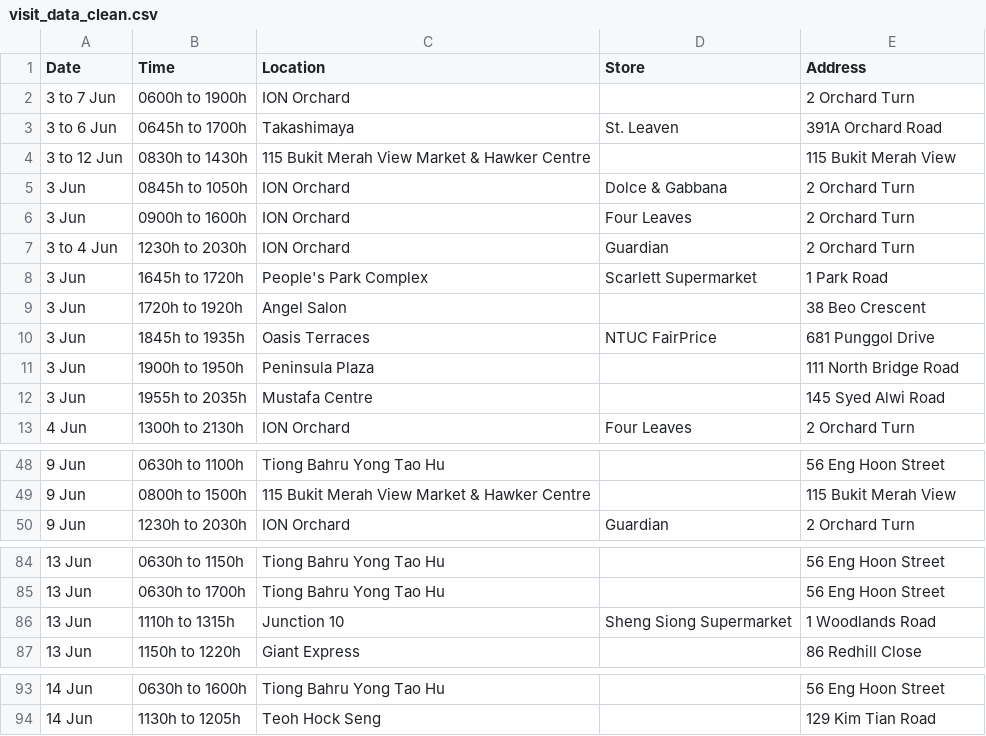
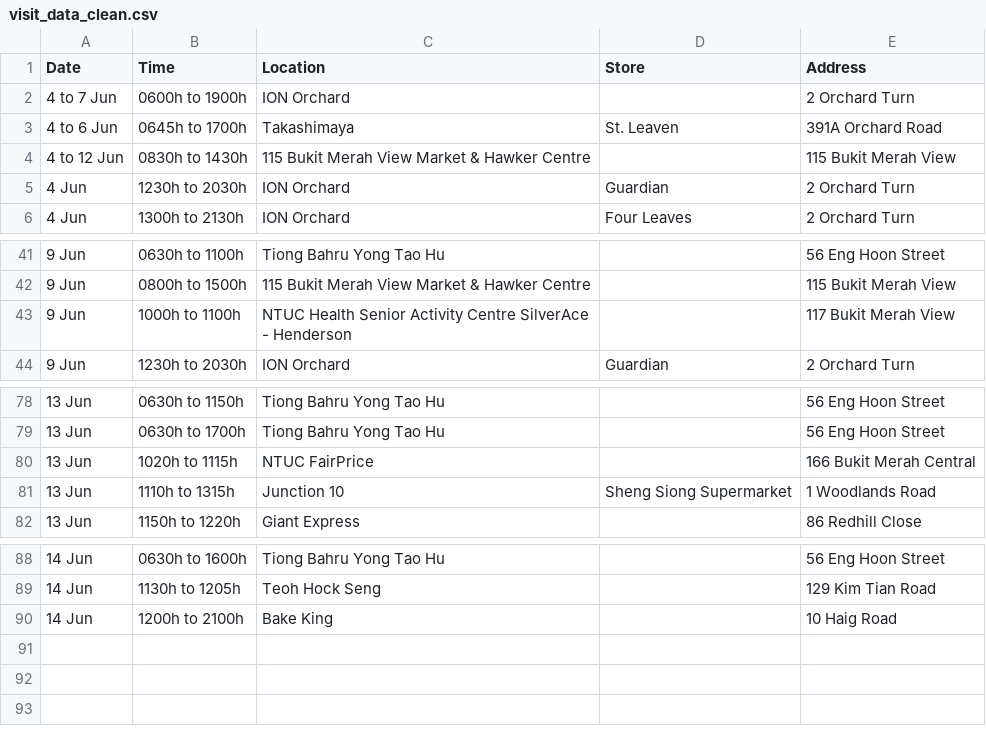
Before and after one commit to nicolenwd/wheregotcovid, a CSV file: data/visit_data_clean.csv, drawn as a sheet; only a part is shown, gaps mark what is left out.

```diff
--- a/data/visit_data_clean.csv
+++ b/data/visit_data_clean.csv
@@ -1,13 +1,6 @@
 Date,Time,Location,Store,Address
-3 to 7 Jun,0600h to 1900h,ION Orchard,,2 Orchard Turn
-3 to 6 Jun,0645h to 1700h,Takashimaya,St. Leaven,391A Orchard Road
-3 to 12 Jun,0830h to 1430h,115 Bukit Merah View Market & Hawker Centre,,115 Bukit Merah View
-3 Jun,0845h to 1050h,ION Orchard,Dolce & Gabbana,2 Orchard Turn
-3 Jun,0900h to 1600h,ION Orchard,Four Leaves,2 Orchard Turn
-3 to 4 Jun,1230h to 2030h,ION Orchard,Guardian,2 Orchard Turn
-3 Jun,1645h to 1720h,People's Park Complex,Scarlett Supermarket,1 Park Road
-3 Jun,1720h to 1920h,Angel Salon,,38 Beo Crescent
-3 Jun,1845h to 1935h,Oasis Terraces,NTUC FairPrice,681 Punggol Drive
-3 Jun,1900h to 1950h,Peninsula Plaza,,111 North Bridge Road
-3 Jun,1955h to 2035h,Mustafa Centre,,145 Syed Alwi Road
+4 to 7 Jun,0600h to 1900h,ION Orchard,,2 Orchard Turn
+4 to 6 Jun,0645h to 1700h,Takashimaya,St. Leaven,391A Orchard Road
+4 to 12 Jun,0830h to 1430h,115 Bukit Merah View Market & Hawker Centre,,115 Bukit Merah View
+4 Jun,1230h to 2030h,ION Orchard,Guardian,2 Orchard Turn
 4 Jun,1300h to 2130h,ION Orchard,Four Leaves,2 Orchard Turn
@@ -49,2 +42,3 @@ Date,Time,Location,Store,Address
 9 Jun,0800h to 1500h,115 Bukit Merah View Market & Hawker Centre,,115 Bukit Merah View
+9 Jun,1000h to 1100h,NTUC Health Senior Activity Centre SilverAce - Henderson,,117 Bukit Merah View
 9 Jun,1230h to 2030h,ION Orchard,Guardian,2 Orchard Turn
@@ -85,2 +79,3 @@ Date,Time,Location,Store,Address
 13 Jun,0630h to 1700h,Tiong Bahru Yong Tao Hu,,56 Eng Hoon Street
+13 Jun,1020h to 1115h,NTUC FairPrice,,166 Bukit Merah Central
 13 Jun,1110h to 1315h,Junction 10,Sheng Siong Supermarket,1 Woodlands Road
@@ -94 +89,2 @@ Date,Time,Location,Store,Address
 14 Jun,1130h to 1205h,Teoh Hock Seng,,129 Kim Tian Road
+14 Jun,1200h to 2100h,Bake King,,10 Haig Road
```
Also changed, not shown: data/visit_data_coords.csv, data/visit_data_raw.csv.
